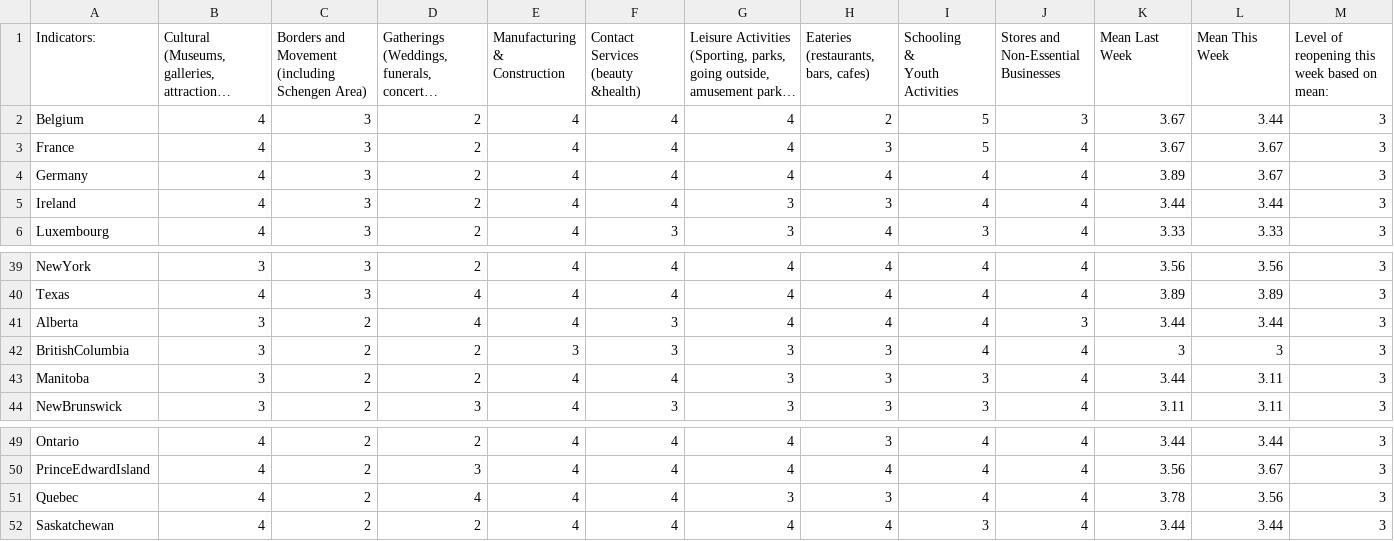
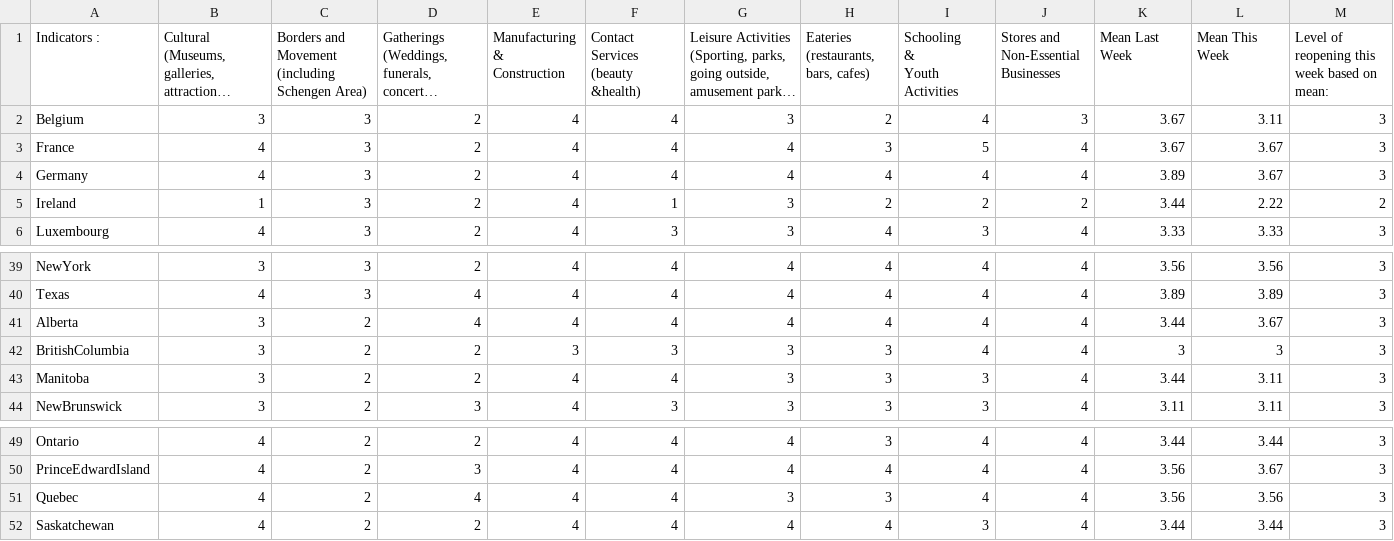
Before and after one commit to nrkthompson/ChartHolding, a CSV file: Data/CountryIndicatorsSource.csv, drawn as a sheet; only a part is shown, gaps mark what is left out; long unchanged cells end in …; the diff covers the shown part only; the diff names each change by its address in the sheet, - before the commit and + after, or states it on an @@ line.

```diff
--- a/Data/CountryIndicatorsSource.csv
+++ b/Data/CountryIndicatorsSource.csv
-A1: Indicators:
+A1: Indicators :
-B2: 4
+B2: 3
-G2: 4
+G2: 3
-I2 (Schooling & Youth Activities): 5
+I2 (Schooling & Youth Activities): 4
-L2 (Mean This Week): 3.44
+L2 (Mean This Week): 3.11
-B5: 4
+B5: 1
-F5: 4
+F5: 1
-H5: 3
+H5: 2
-I5 (Schooling & Youth Activities): 4
+I5 (Schooling & Youth Activities): 2
-J5: 4
+J5: 2
-L5 (Mean This Week): 3.44
+L5 (Mean This Week): 2.22
-M5: 3
+M5: 2
-F41: 3
+F41: 4
-J41: 3
+J41: 4
-L41 (Mean This Week): 3.44
+L41 (Mean This Week): 3.67
-K51 (Mean Last Week): 3.78
+K51 (Mean Last Week): 3.56
```
Also changed, not shown: 31 edited cells elsewhere in this file, 1 other file.
